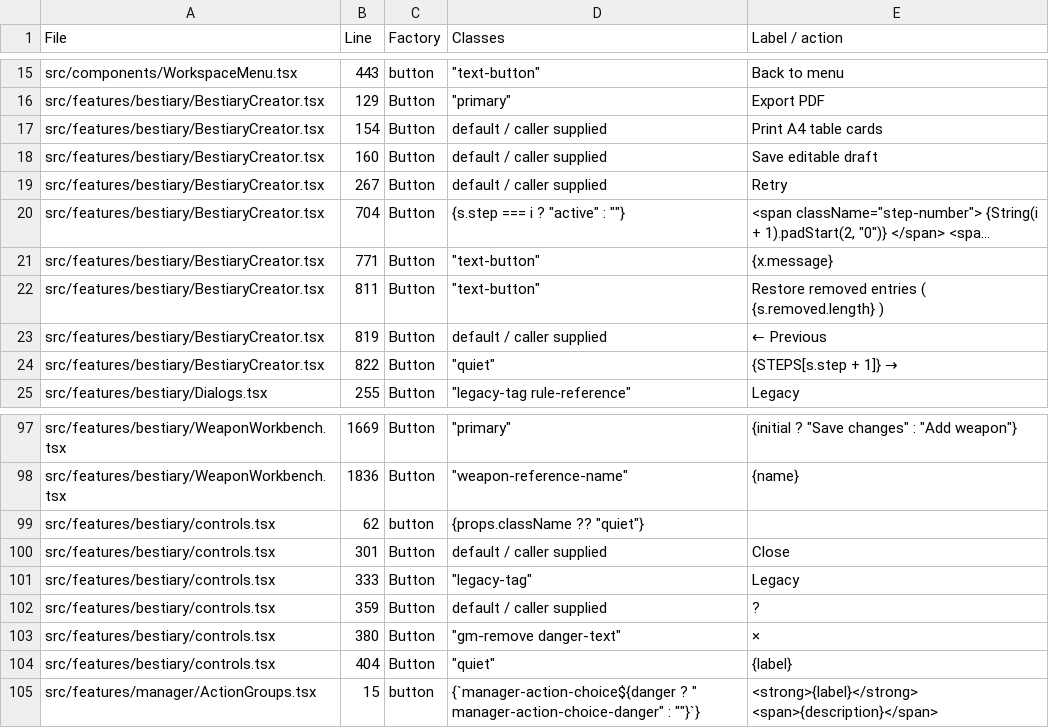
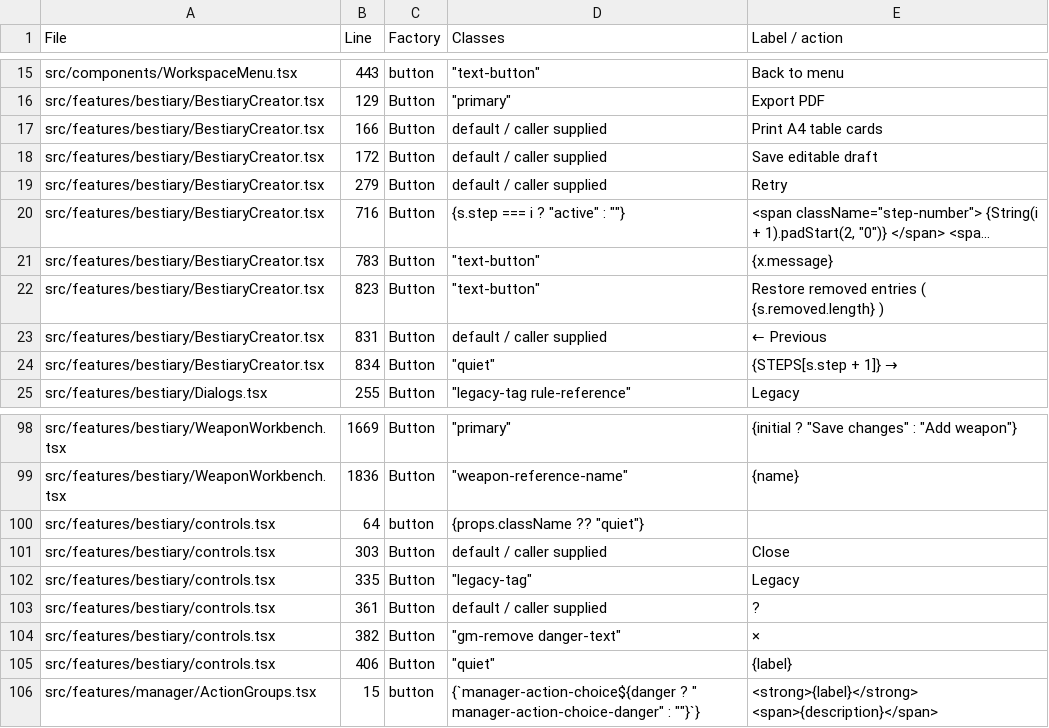
Before and after one commit to DumeGit/wfrp5e-char-gen, a CSV file: docs/BUTTON-INVENTORY.csv, drawn as a sheet; only a part is shown, gaps mark what is left out; long unchanged cells end in …; addresses are those after the commit; the diff covers the shown part only; the diff names each change by its address in the sheet, - before the commit and + after, or states it on an @@ line.

```diff
--- a/docs/BUTTON-INVENTORY.csv
+++ b/docs/BUTTON-INVENTORY.csv
-B17 (Line): 154
+B17 (Line): 166
-B18 (Line): 160
+B18 (Line): 172
-B19 (Line): 267
+B19 (Line): 279
-B20 (Line): 704
+B20 (Line): 716
-B21 (Line): 771
+B21 (Line): 783
-B22 (Line): 811
+B22 (Line): 823
-B23 (Line): 819
+B23 (Line): 831
-B24 (Line): 822
+B24 (Line): 834
-B100 (Line): 62
+B100 (Line): 64
-B101 (Line): 301
+B101 (Line): 303
-B102 (Line): 333
+B102 (Line): 335
-B103 (Line): 359
+B103 (Line): 361
-B104 (Line): 380
+B104 (Line): 382
-B105 (Line): 404
+B105 (Line): 406
```
Also changed, not shown: 1 added row and 19 edited cells elsewhere in this file, 41 other files.
